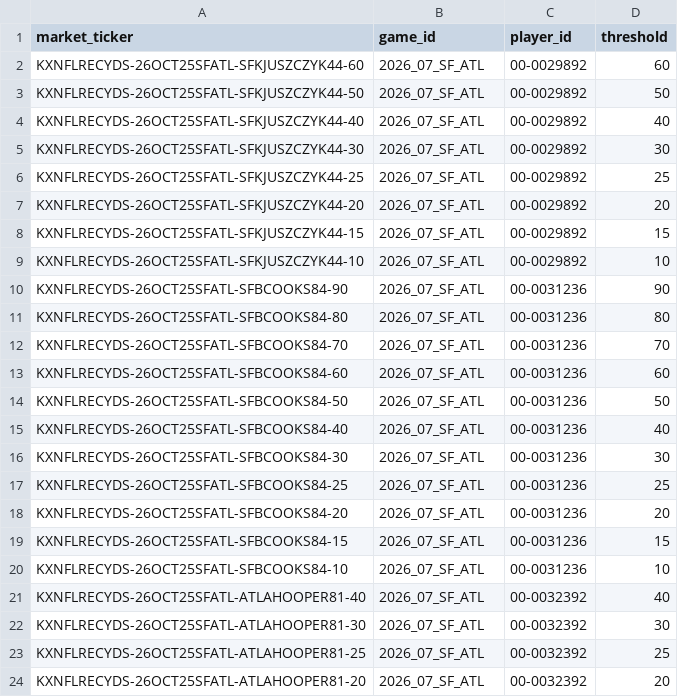
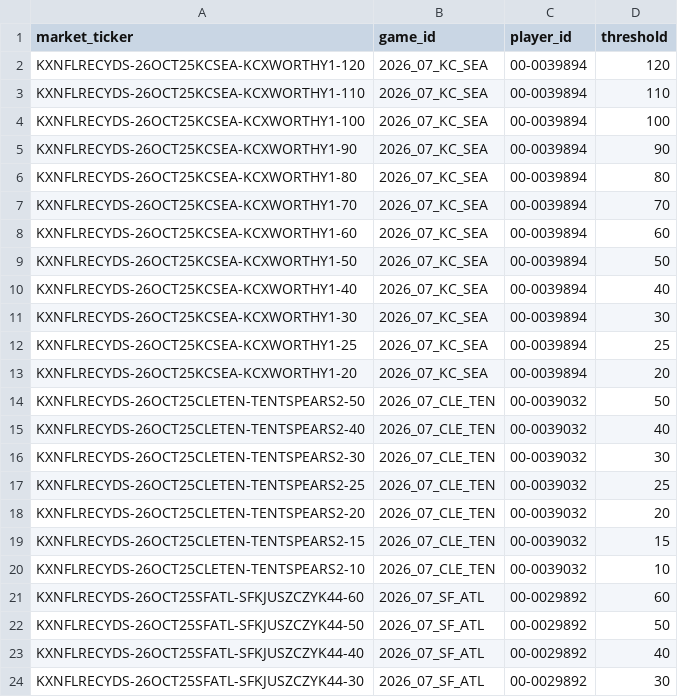
Before and after one commit to SaintSteven/Kalshi-trading-backend, a CSV file: research/nfl_prospective_paper_v001/data/receiving_market_mapping.csv, drawn as a sheet; only a part is shown; the shorter side is filled out with more unchanged rows.

```diff
--- a/research/nfl_prospective_paper_v001/data/receiving_market_mapping.csv
+++ b/research/nfl_prospective_paper_v001/data/receiving_market_mapping.csv
@@ -1,2 +1,21 @@
 market_ticker,game_id,player_id,threshold
+KXNFLRECYDS-26OCT25KCSEA-KCXWORTHY1-120,2026_07_KC_SEA,00-0039894,120
+KXNFLRECYDS-26OCT25KCSEA-KCXWORTHY1-110,2026_07_KC_SEA,00-0039894,110
+KXNFLRECYDS-26OCT25KCSEA-KCXWORTHY1-100,2026_07_KC_SEA,00-0039894,100
+KXNFLRECYDS-26OCT25KCSEA-KCXWORTHY1-90,2026_07_KC_SEA,00-0039894,90
+KXNFLRECYDS-26OCT25KCSEA-KCXWORTHY1-80,2026_07_KC_SEA,00-0039894,80
+KXNFLRECYDS-26OCT25KCSEA-KCXWORTHY1-70,2026_07_KC_SEA,00-0039894,70
+KXNFLRECYDS-26OCT25KCSEA-KCXWORTHY1-60,2026_07_KC_SEA,00-0039894,60
+KXNFLRECYDS-26OCT25KCSEA-KCXWORTHY1-50,2026_07_KC_SEA,00-0039894,50
+KXNFLRECYDS-26OCT25KCSEA-KCXWORTHY1-40,2026_07_KC_SEA,00-0039894,40
+KXNFLRECYDS-26OCT25KCSEA-KCXWORTHY1-30,2026_07_KC_SEA,00-0039894,30
+KXNFLRECYDS-26OCT25KCSEA-KCXWORTHY1-25,2026_07_KC_SEA,00-0039894,25
+KXNFLRECYDS-26OCT25KCSEA-KCXWORTHY1-20,2026_07_KC_SEA,00-0039894,20
+KXNFLRECYDS-26OCT25CLETEN-TENTSPEARS2-50,2026_07_CLE_TEN,00-0039032,50
+KXNFLRECYDS-26OCT25CLETEN-TENTSPEARS2-40,2026_07_CLE_TEN,00-0039032,40
+KXNFLRECYDS-26OCT25CLETEN-TENTSPEARS2-30,2026_07_CLE_TEN,00-0039032,30
+KXNFLRECYDS-26OCT25CLETEN-TENTSPEARS2-25,2026_07_CLE_TEN,00-0039032,25
+KXNFLRECYDS-26OCT25CLETEN-TENTSPEARS2-20,2026_07_CLE_TEN,00-0039032,20
+KXNFLRECYDS-26OCT25CLETEN-TENTSPEARS2-15,2026_07_CLE_TEN,00-0039032,15
+KXNFLRECYDS-26OCT25CLETEN-TENTSPEARS2-10,2026_07_CLE_TEN,00-0039032,10
 KXNFLRECYDS-26OCT25SFATL-SFKJUSZCZYK44-60,2026_07_SF_ATL,00-0029892,60
```
Also changed, not shown: research/nfl_prospective_paper_v001/data/independent_receiving_projections.csv, research/nfl_prospective_paper_v001/data/independent_rushing_projections.csv, 7 other files.
